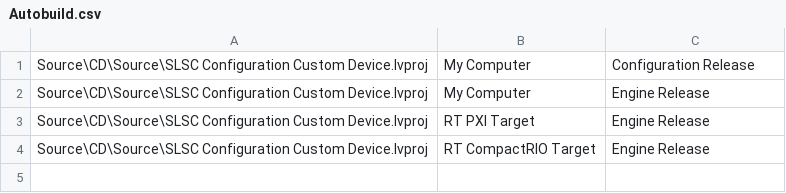
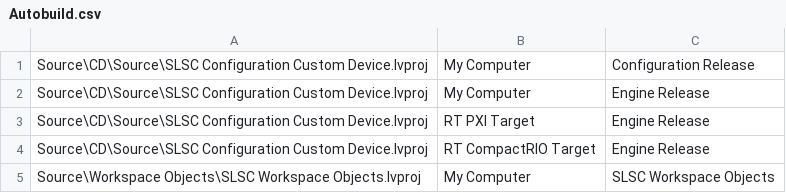
Before and after one commit to NIVeriStandAdd-Ons/DET-SPI-Tool, a CSV file: Autobuild.csv, drawn as a sheet; the diff names each change by its address in the sheet, - before the commit and + after, or states it on an @@ line.

Commit message:
Adding workspace objects.

```diff
--- a/Autobuild.csv
+++ b/Autobuild.csv
+row 5: Source\Workspace Objects\SLSC Workspace Objects.lvproj | My Computer | SLSC Workspace Objects
```
Also changed, not shown: 6 other files.
